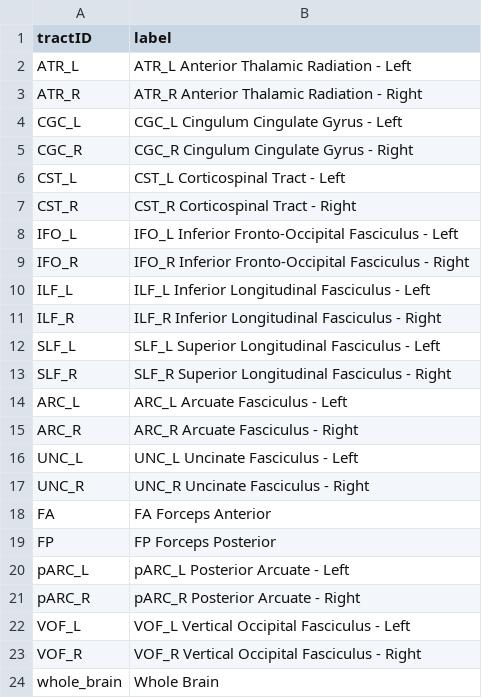
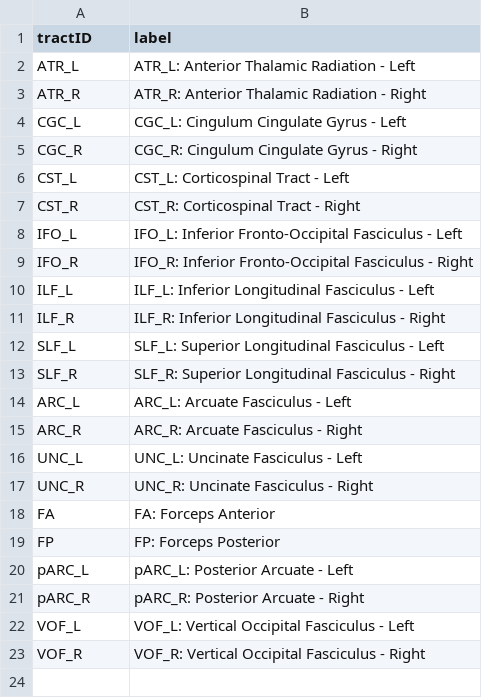
Before and after one commit to MathCognitionUCSF/ucsfneuroviz, a CSV file: data/tract_key.csv, drawn as a sheet.

```diff
--- a/data/tract_key.csv
+++ b/data/tract_key.csv
@@ -1,24 +1,23 @@
 tractID,label
-ATR_L,ATR_L Anterior Thalamic Radiation - Left
-ATR_R,ATR_R Anterior Thalamic Radiation - Right
-CGC_L,CGC_L Cingulum Cingulate Gyrus - Left
-CGC_R,CGC_R Cingulum Cingulate Gyrus - Right
-CST_L,CST_L Corticospinal Tract  - Left
-CST_R,CST_R Corticospinal Tract  - Right
-IFO_L,IFO_L Inferior Fronto-Occipital Fasciculus  - Left
-IFO_R,IFO_R Inferior Fronto-Occipital Fasciculus  - Right
-ILF_L,ILF_L Inferior Longitudinal Fasciculus - Left
-ILF_R,ILF_R Inferior Longitudinal Fasciculus - Right
-SLF_L,SLF_L Superior Longitudinal Fasciculus - Left
-SLF_R,SLF_R Superior Longitudinal Fasciculus - Right
-ARC_L,ARC_L Arcuate Fasciculus  - Left
-ARC_R,ARC_R Arcuate Fasciculus  - Right
-UNC_L,UNC_L Uncinate Fasciculus - Left
-UNC_R,UNC_R Uncinate Fasciculus - Right
-FA,FA Forceps Anterior
-FP,FP Forceps Posterior
-pARC_L,pARC_L Posterior Arcuate - Left
-pARC_R,pARC_R Posterior Arcuate - Right
-VOF_L,VOF_L Vertical Occipital Fasciculus - Left
-VOF_R,VOF_R Vertical Occipital Fasciculus - Right
-whole_brain,Whole Brain
+ATR_L,ATR_L: Anterior Thalamic Radiation - Left
+ATR_R,ATR_R: Anterior Thalamic Radiation - Right
+CGC_L,CGC_L: Cingulum Cingulate Gyrus - Left
+CGC_R,CGC_R: Cingulum Cingulate Gyrus - Right
+CST_L,CST_L: Corticospinal Tract  - Left
+CST_R,CST_R: Corticospinal Tract  - Right
+IFO_L,IFO_L: Inferior Fronto-Occipital Fasciculus  - Left
+IFO_R,IFO_R: Inferior Fronto-Occipital Fasciculus  - Right
+ILF_L,ILF_L: Inferior Longitudinal Fasciculus - Left
+ILF_R,ILF_R: Inferior Longitudinal Fasciculus - Right
+SLF_L,SLF_L: Superior Longitudinal Fasciculus - Left
+SLF_R,SLF_R: Superior Longitudinal Fasciculus - Right
+ARC_L,ARC_L: Arcuate Fasciculus  - Left
+ARC_R,ARC_R: Arcuate Fasciculus  - Right
+UNC_L,UNC_L: Uncinate Fasciculus - Left
+UNC_R,UNC_R: Uncinate Fasciculus - Right
+FA,FA: Forceps Anterior
+FP,FP: Forceps Posterior
+pARC_L,pARC_L: Posterior Arcuate - Left
+pARC_R,pARC_R: Posterior Arcuate - Right
+VOF_L,VOF_L: Vertical Occipital Fasciculus - Left
+VOF_R,VOF_R: Vertical Occipital Fasciculus - Right
```
Also changed, not shown: 2 other files.
